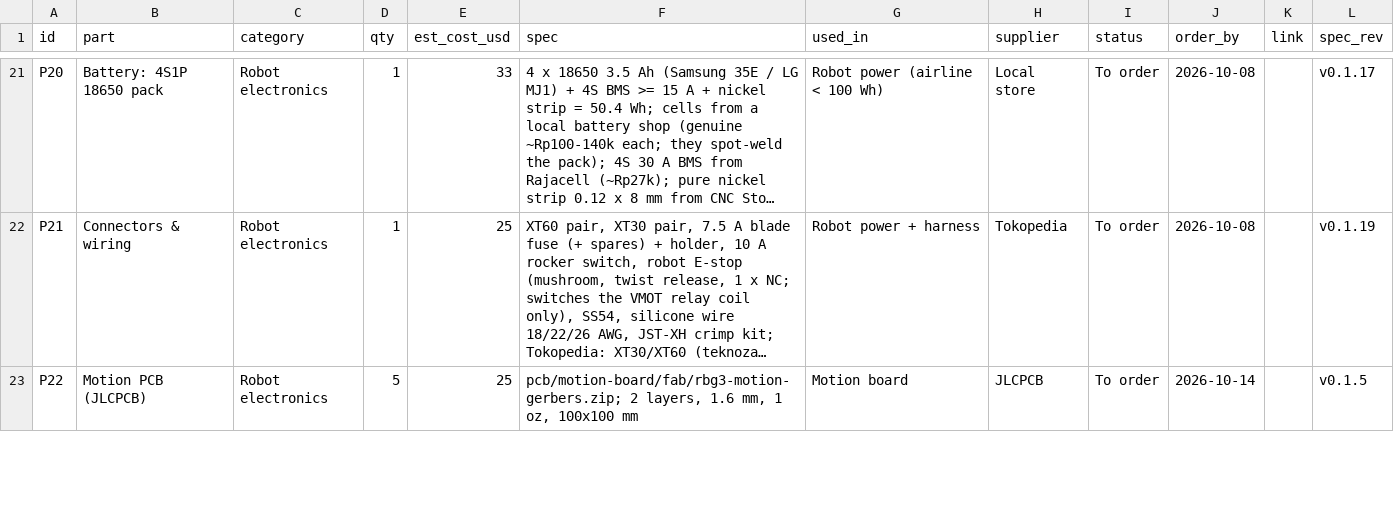
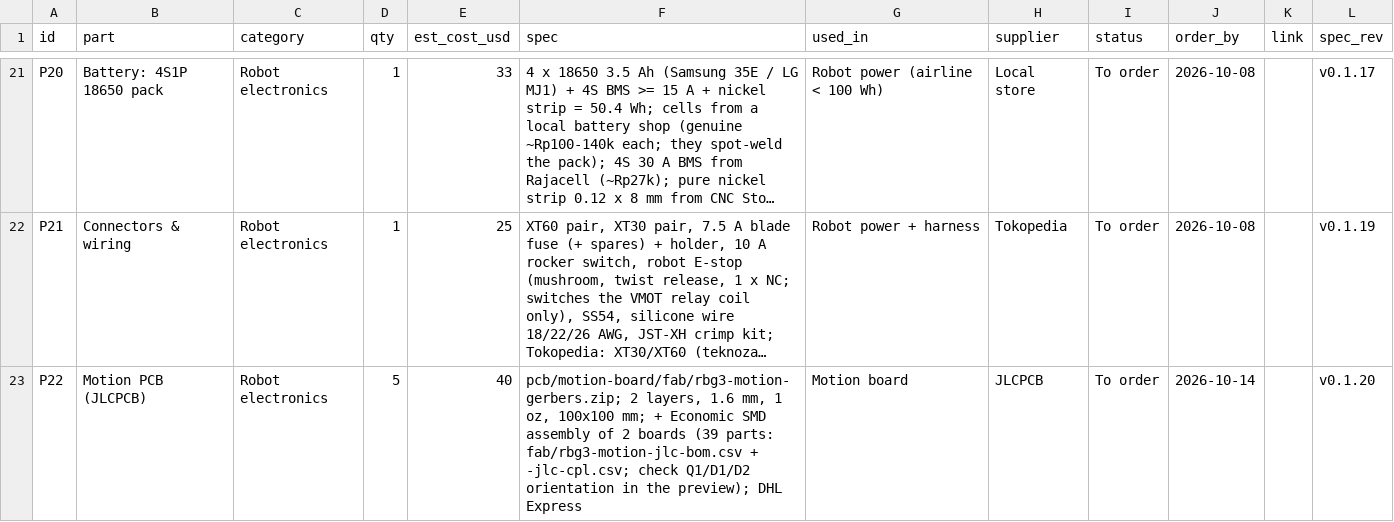
Before and after one commit to freethought101/RackBotGen3, a CSV file: docs/parts.csv, drawn as a sheet; only a part is shown, gaps mark what is left out; long unchanged cells end in …; the diff covers the shown part only; the diff names each change by its address in the sheet, - before the commit and + after, or states it on an @@ line.

```diff
--- a/docs/parts.csv
+++ b/docs/parts.csv
-E23 (est_cost_usd): 25
+E23 (est_cost_usd): 40
-F23 (spec): …oz, 100x100 mm
+F23 (spec): …oz, 100x100 mm; + Economic SMD assembly of 2 boards (39 parts: fab/rbg3-motion-jlc-bom.csv + -jlc-cpl.csv; check Q1/D1/D2 orientation in the preview); DHL Express
-L23 (spec_rev): v0.1.5
+L23 (spec_rev): v0.1.20
```
Also changed, not shown: 2 edited cells elsewhere in this file, 14 other files.
